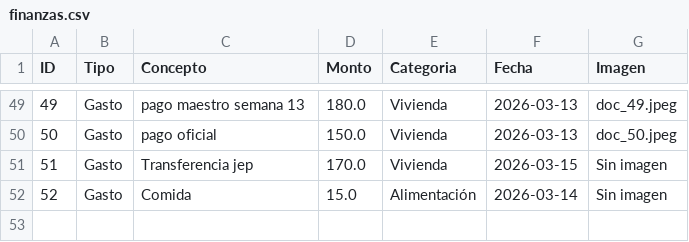
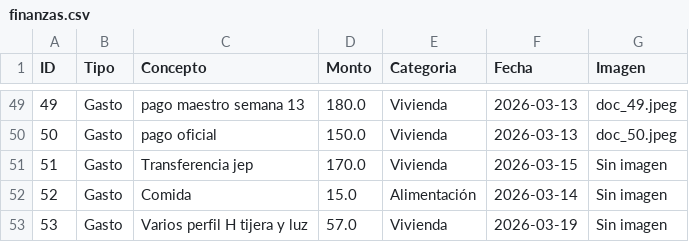
Before and after one commit to paesloma/app-gastos-python, a CSV file: finanzas.csv, drawn as a sheet; only a part is shown, gaps mark what is left out; the diff names each change by its address in the sheet, - before the commit and + after, or states it on an @@ line.

Commit message:
Sincronización total

```diff
--- a/finanzas.csv
+++ b/finanzas.csv
+row 53: 53 | Gasto | Varios perfil H tijera y luz | 57.0 | Vivienda | 2026-03-19 | Sin imagen
```
